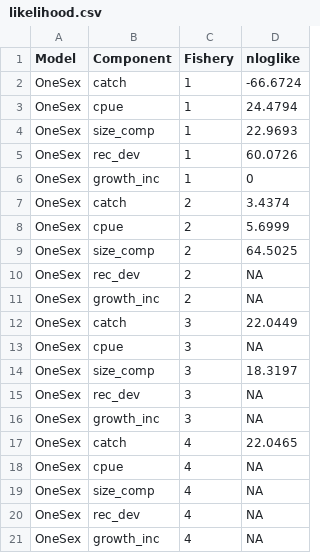
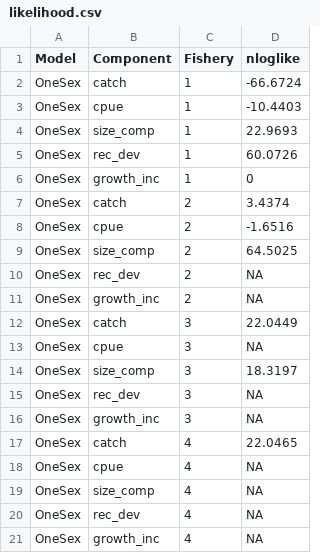
Before and after one commit to seacode/gmacs, a CSV file: examples/smbkc/figure/likelihood.csv, drawn as a sheet.

Commit message:
rewrote CPUE likelihood for estimating additional CV to ensure interannual CV specification works correctly...

```diff
--- a/examples/smbkc/figure/likelihood.csv
+++ b/examples/smbkc/figure/likelihood.csv
@@ -2,3 +2,3 @@
 "OneSex","catch","1",-66.6724
-"OneSex","cpue","1",24.4794
+"OneSex","cpue","1",-10.4403
 "OneSex","size_comp","1",22.9693
@@ -7,3 +7,3 @@
 "OneSex","catch","2",3.4374
-"OneSex","cpue","2",5.6999
+"OneSex","cpue","2",-1.6516
 "OneSex","size_comp","2",64.5025
```
Also changed, not shown: 6 other files.
